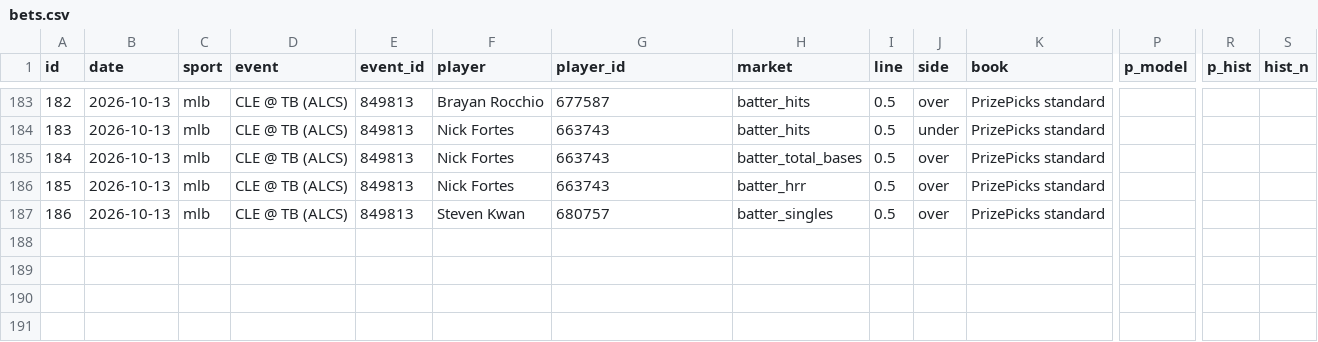
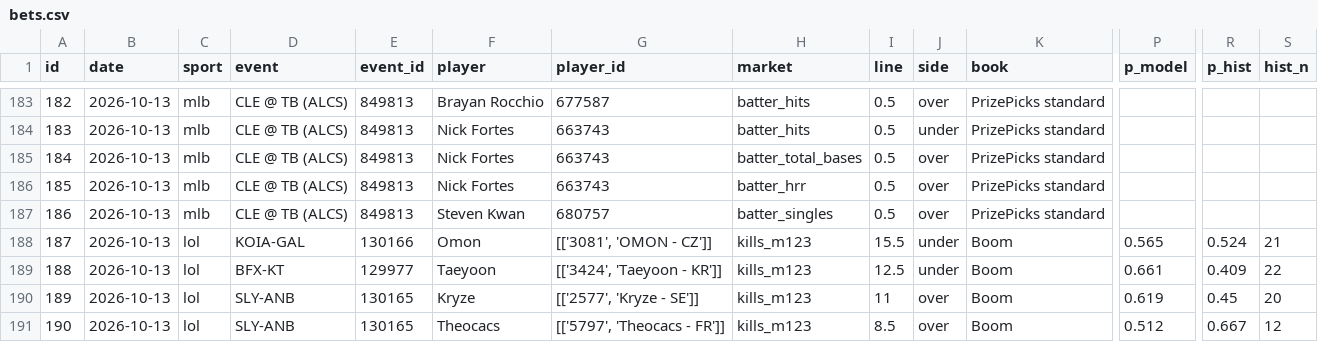
Before and after one commit to ericc112/test, a CSV file: betting/data/bets.csv, drawn as a sheet; only a part is shown, gaps mark what is left out; rows hold the shown columns only; the diff covers the shown part only; the diff names each change by its address in the sheet, - before the commit and + after, or states it on an @@ line.

```diff
--- a/betting/data/bets.csv
+++ b/betting/data/bets.csv
+row 188: 187 | 2026-10-13 | lol | KOIA-GAL | 130166 | Omon | [['3081', 'OMON - CZ']] | kills_m123 | 15.5 | under | Boom | 0.565 | 0.524 | 21
+row 189: 188 | 2026-10-13 | lol | BFX-KT | 129977 | Taeyoon | [['3424', 'Taeyoon - KR']] | kills_m123 | 12.5 | under | Boom | 0.661 | 0.409 | 22
+row 190: 189 | 2026-10-13 | lol | SLY-ANB | 130165 | Kryze | [['2577', 'Kryze - SE']] | kills_m123 | 11 | over | Boom | 0.619 | 0.45 | 20
+row 191: 190 | 2026-10-13 | lol | SLY-ANB | 130165 | Theocacs | [['5797', 'Theocacs - FR']] | kills_m123 | 8.5 | over | Boom | 0.512 | 0.667 | 12
```
Also changed, not shown: 108 edited cells elsewhere in this file, 1 other file.
